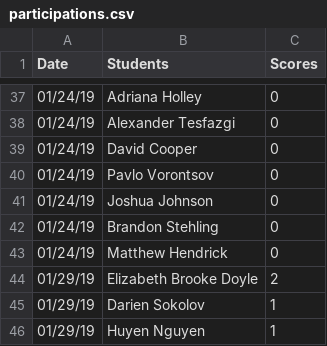
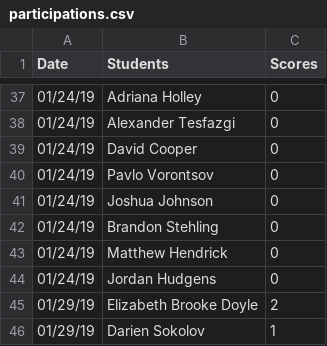
Before and after one commit to iDataVisualizationLab/CS5331_Spring2019, a CSV file: testJS/data/participations.csv, drawn as a sheet; only a part is shown, gaps mark what is left out; the shorter side is filled out with more unchanged rows; the diff names each change by its address in the sheet, - before the commit and + after, or states it on an @@ line.

```diff
--- a/testJS/data/participations.csv
+++ b/testJS/data/participations.csv
+row 44: 01/24/19 | Jordan Hudgens | 0
```
Also changed, not shown: testJS/data/students2.csv.
